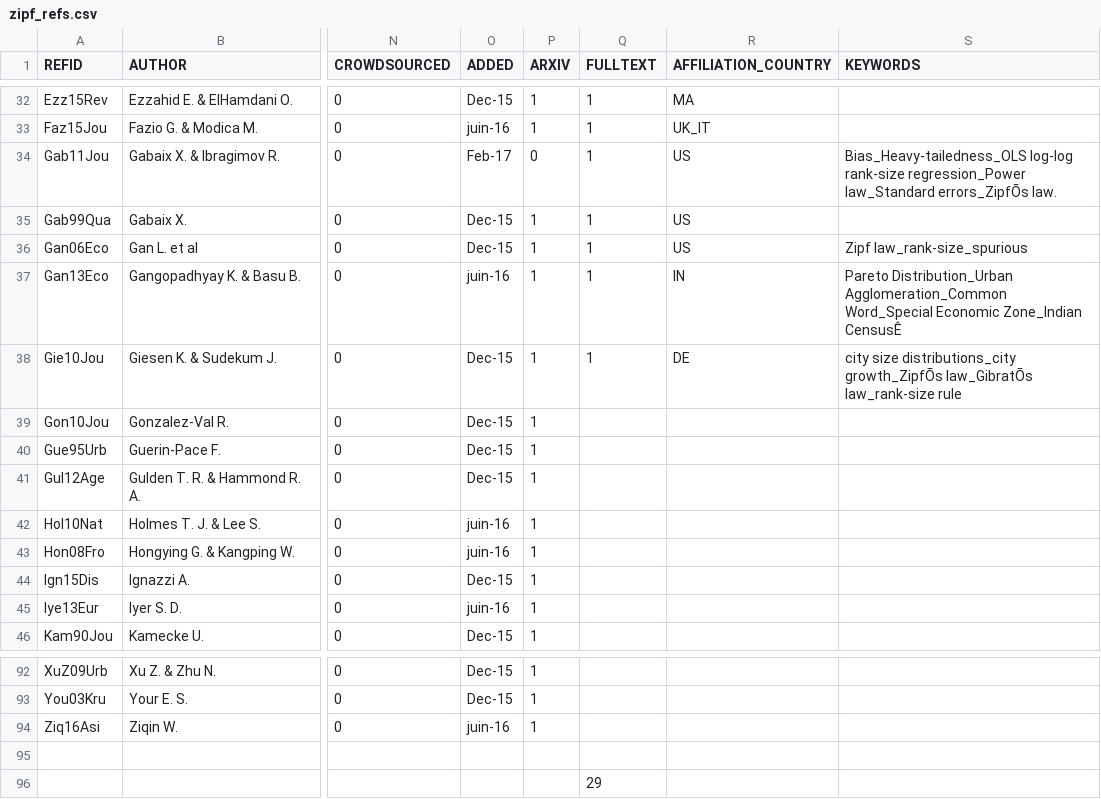
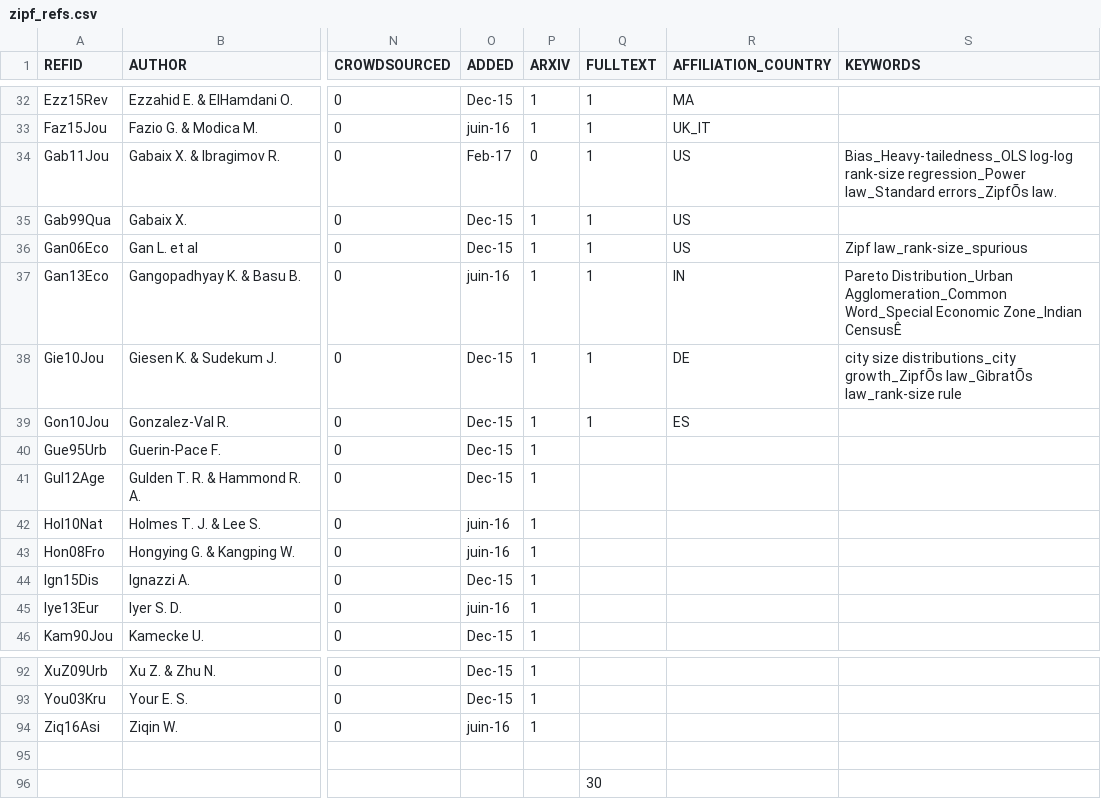
Before and after one commit to ClementineCttn/MetaZipf, a CSV file: data/zipf_refs.csv, drawn as a sheet; only a part is shown, gaps mark what is left out; the diff names each change by its address in the sheet, - before the commit and + after, or states it on an @@ line.

```diff
--- a/data/zipf_refs.csv
+++ b/data/zipf_refs.csv
-Q39 (FULLTEXT): (empty)
+Q39 (FULLTEXT): 1
-R39 (AFFILIATION_COUNTRY): (empty)
+R39 (AFFILIATION_COUNTRY): ES
-Q96 (FULLTEXT): 29
+Q96 (FULLTEXT): 30
```
Also changed, not shown: 1 other file.
